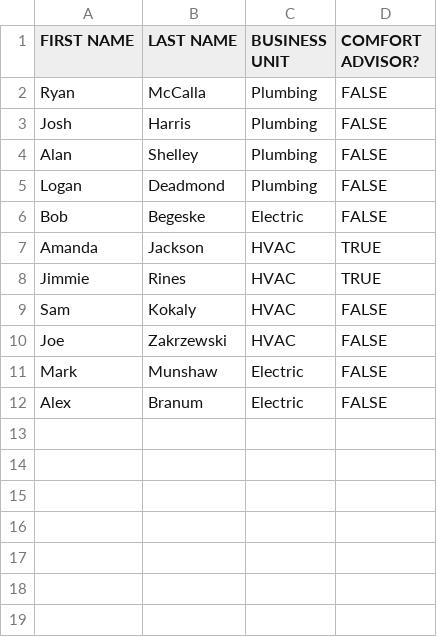
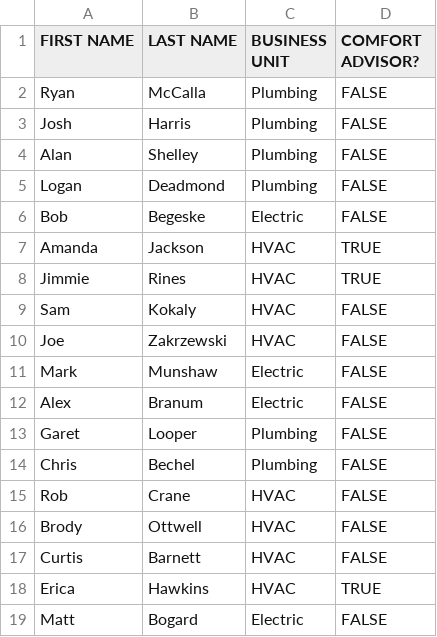
Before and after one commit to johnwayne95/Tiger, a CSV file: Techlist.csv, drawn as a sheet.

```diff
--- a/Techlist.csv
+++ b/Techlist.csv
@@ -12 +12,8 @@ Mark,Munshaw,Electric,FALSE
 Alex,Branum,Electric,FALSE
+Garet,Looper,Plumbing,FALSE
+Chris,Bechel,Plumbing,FALSE
+Rob,Crane,HVAC,FALSE
+Brody,Ottwell,HVAC,FALSE
+Curtis,Barnett,HVAC,FALSE
+Erica,Hawkins,HVAC,TRUE
+Matt,Bogard,Electric,FALSE
```
Also changed, not shown: goals.csv, 3 other files.
